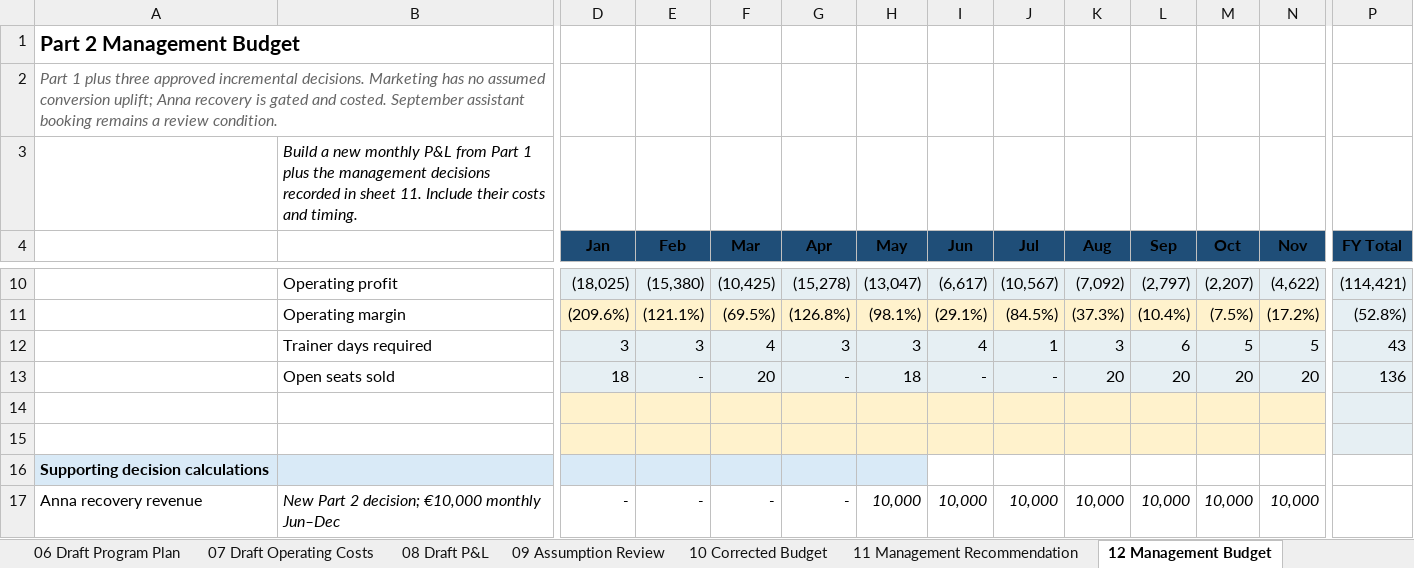
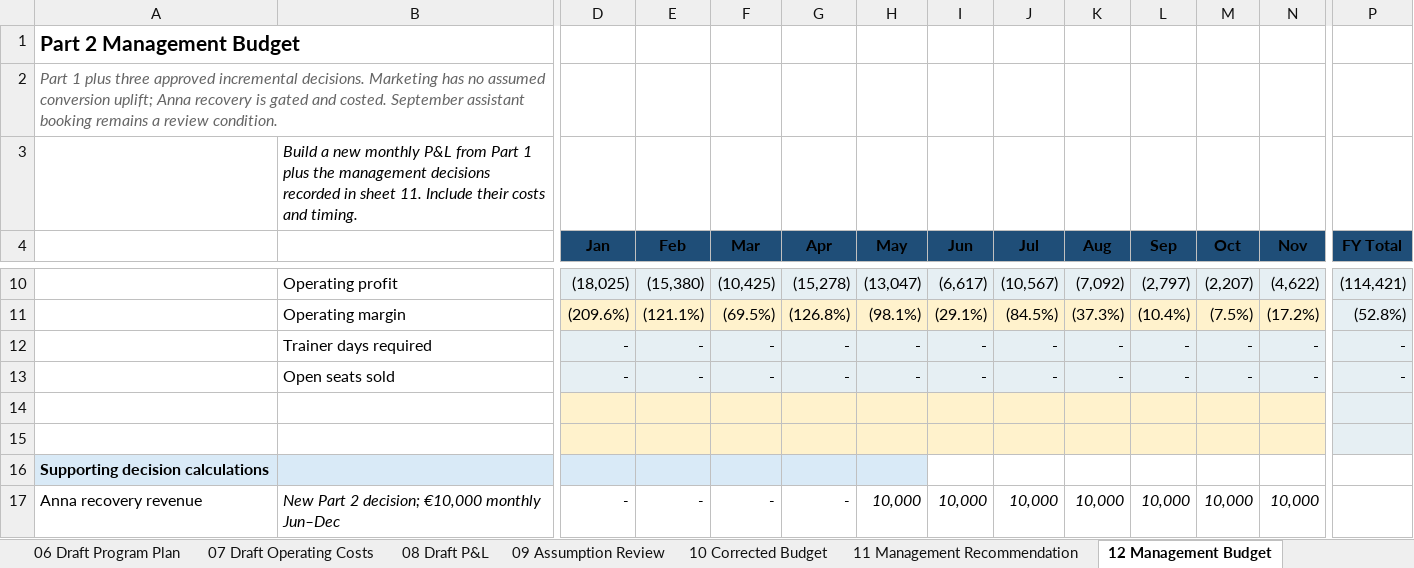
Before and after one commit to estere503-code/19, an Excel workbook: completed_budget_review.xlsx, sheet 12 Management Budget, drawn as a sheet; only a part is shown, gaps mark what is left out; values as stored, in another font and other column widths than the file's, no borders; the diff covers the shown part only; the diff names each change by its address in the sheet, - before the commit and + after, or states it on an @@ line.

Commit message:
Update completed budget review workbook export

```diff
--- a/completed_budget_review.xlsx (sheet 12 Management Budget)
+++ b/completed_budget_review.xlsx (sheet 12 Management Budget)
-D12 (Jan): 3
+D12 (Jan): -
-E12 (Feb): 3
+E12 (Feb): -
-F12 (Mar): 4
+F12 (Mar): -
-G12 (Apr): 3
+G12 (Apr): -
-H12 (May): 3
+H12 (May): -
-I12 (Jun): 4
+I12 (Jun): -
-J12 (Jul): 1
+J12 (Jul): -
-K12 (Aug): 3
+K12 (Aug): -
-L12 (Sep): 6
+L12 (Sep): -
-M12 (Oct): 5
+M12 (Oct): -
-N12 (Nov): 5
+N12 (Nov): -
-P12 (FY Total): 43
+P12 (FY Total): -
-D13 (Jan): 18
+D13 (Jan): -
-F13 (Mar): 20
+F13 (Mar): -
-H13 (May): 18
+H13 (May): -
-K13 (Aug): 20
+K13 (Aug): -
-L13 (Sep): 20
+L13 (Sep): -
-M13 (Oct): 20
+M13 (Oct): -
-N13 (Nov): 20
+N13 (Nov): -
-P13 (FY Total): 136
+P13 (FY Total): -
```
Also changed, not shown: 1 edited cell elsewhere in this sheet, sheet 10 Corrected Budget, sheet 09 Assumption Review, formulas that keep their value.
